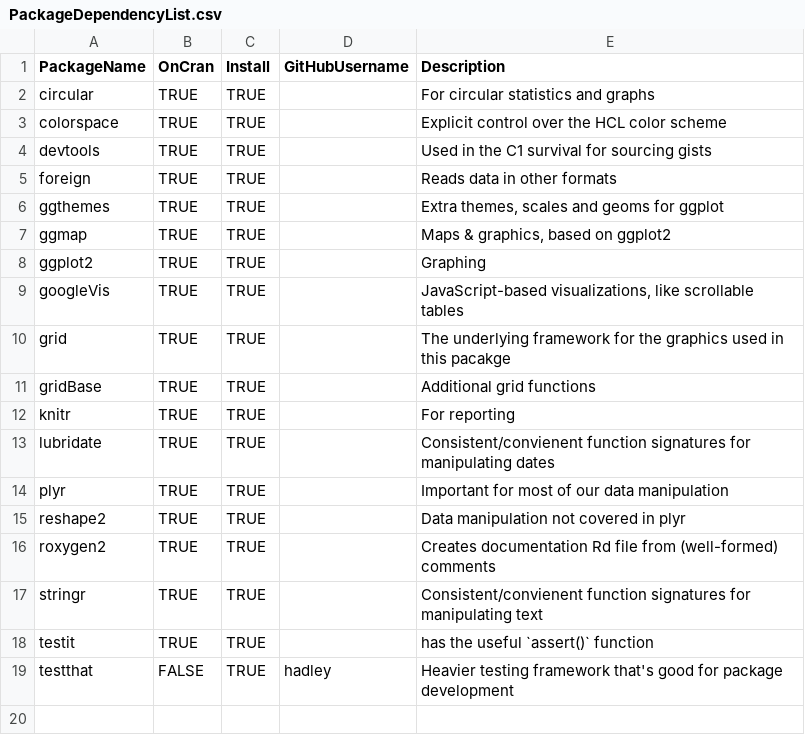
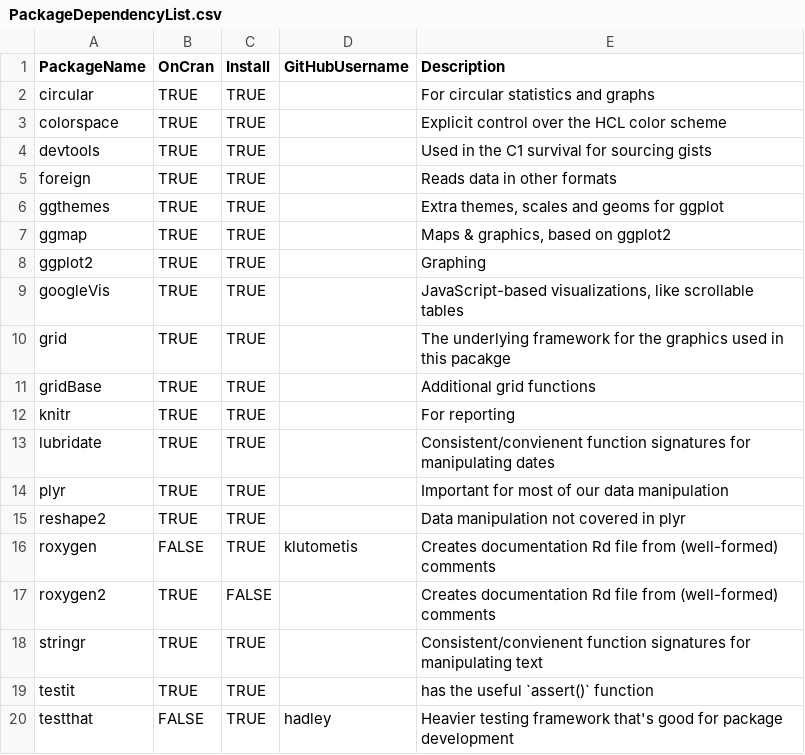
Before and after one commit to OuhscBbmc/Wats, a CSV file: UtilityScripts/PackageDependencyList.csv, drawn as a sheet.

Commit message:
upgrading to roxygen 4.0.0

```diff
--- a/UtilityScripts/PackageDependencyList.csv
+++ b/UtilityScripts/PackageDependencyList.csv
@@ -15,3 +15,4 @@ plyr,TRUE,TRUE,,Important for most of our data manipulation
 reshape2,TRUE,TRUE,,Data manipulation not covered in plyr
-roxygen2,TRUE,TRUE,,Creates documentation Rd file from (well-formed) comments
+roxygen,FALSE,TRUE,klutometis,Creates documentation Rd file from (well-formed) comments
+roxygen2,TRUE,FALSE,,Creates documentation Rd file from (well-formed) comments
 stringr,TRUE,TRUE,,Consistent/convienent function signatures for manipulating text
```
Also changed, not shown: 19 other files.
